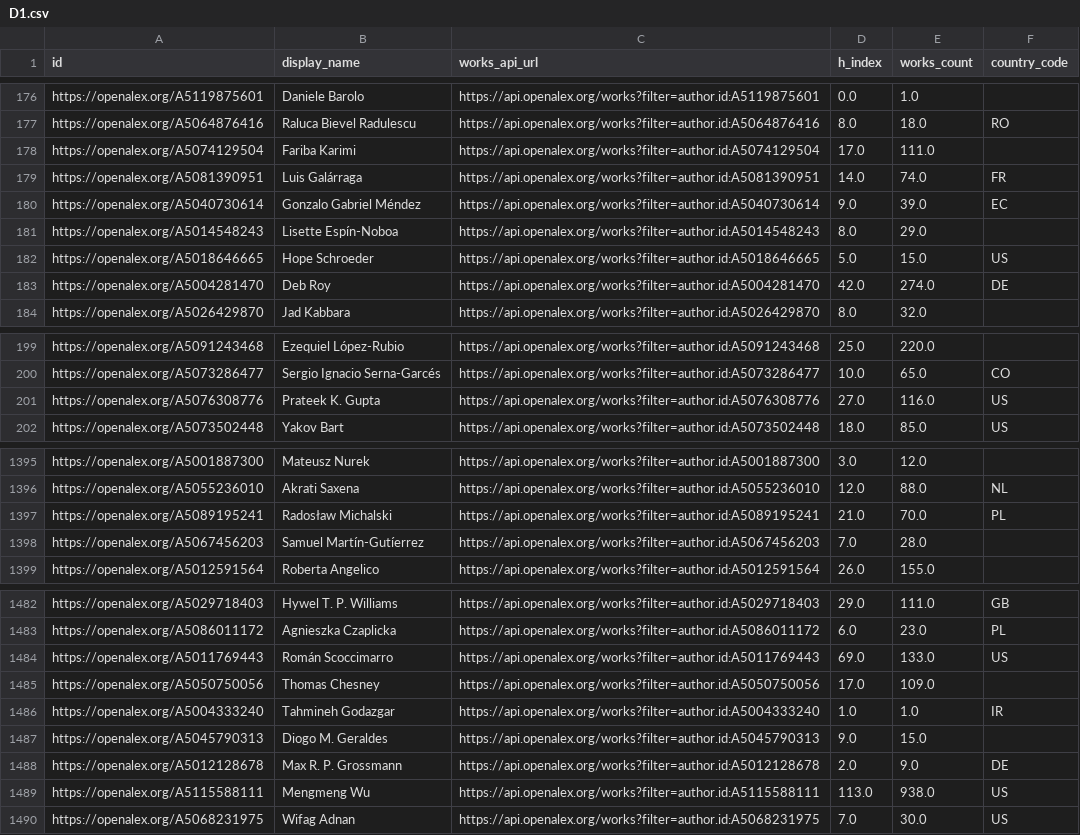
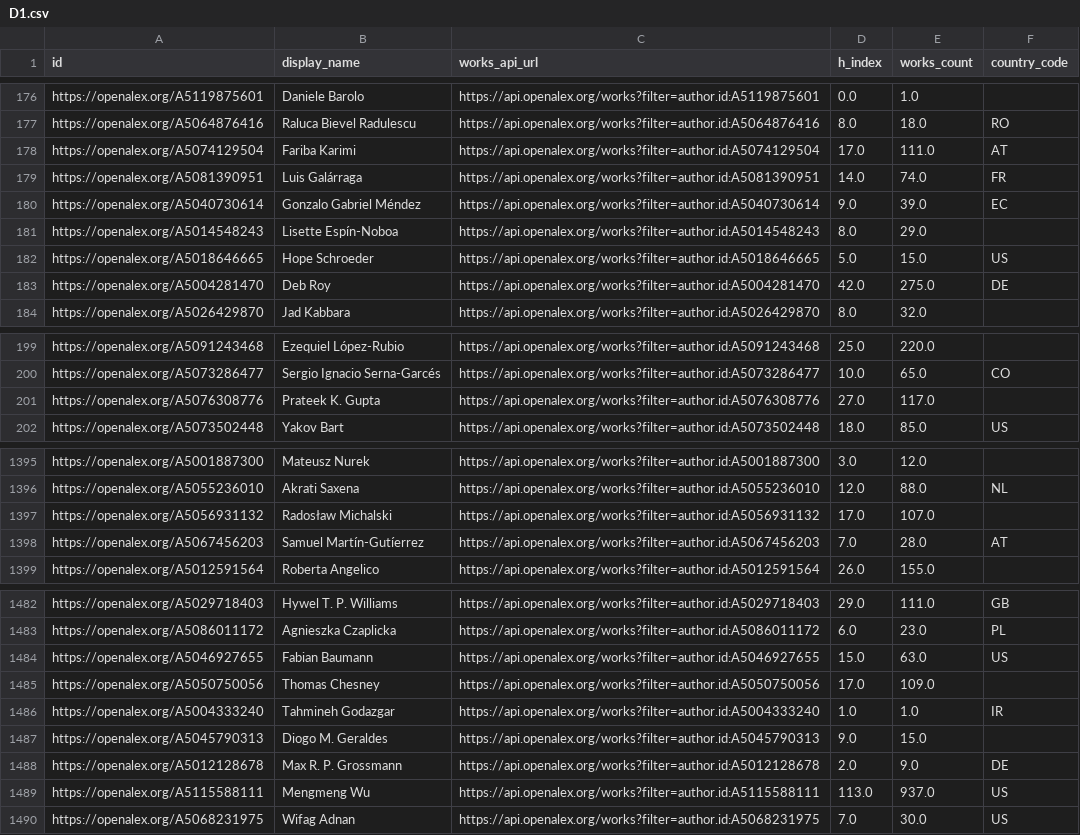
Before and after one commit to WilliamKentoRasmussen/assignment-1-computational-social-science, a CSV file: assignments/data/D1.csv, drawn as a sheet; only a part is shown, gaps mark what is left out; the diff covers the shown part only.

```diff
--- a/assignments/data/D1.csv
+++ b/assignments/data/D1.csv
@@ -177,3 +177,3 @@ https://openalex.org/A5119875601,Daniele Barolo,https://api.openalex.org/works?f
 https://openalex.org/A5064876416,Raluca Bievel Radulescu,https://api.openalex.org/works?filter=author.id:A5064876416,8.0,18.0,RO
-https://openalex.org/A5074129504,Fariba Karimi,https://api.openalex.org/works?filter=author.id:A5074129504,17.0,111.0,
+https://openalex.org/A5074129504,Fariba Karimi,https://api.openalex.org/works?filter=author.id:A5074129504,17.0,111.0,AT
 https://openalex.org/A5081390951,Luis Galárraga,https://api.openalex.org/works?filter=author.id:A5081390951,14.0,74.0,FR
@@ -182,3 +182,3 @@ https://openalex.org/A5014548243,Lisette Espín-Noboa,https://api.openalex.org/w
 https://openalex.org/A5018646665,Hope Schroeder,https://api.openalex.org/works?filter=author.id:A5018646665,5.0,15.0,US
-https://openalex.org/A5004281470,Deb Roy,https://api.openalex.org/works?filter=author.id:A5004281470,42.0,274.0,DE
+https://openalex.org/A5004281470,Deb Roy,https://api.openalex.org/works?filter=author.id:A5004281470,42.0,275.0,DE
 https://openalex.org/A5026429870,Jad Kabbara,https://api.openalex.org/works?filter=author.id:A5026429870,8.0,32.0,
@@ -200,3 +200,3 @@ https://openalex.org/A5091243468,Ezequiel López‐Rubio,https://api.openalex.or
 https://openalex.org/A5073286477,Sergio Ignacio Serna‐Garcés,https://api.openalex.org/works?filter=author.id:A5073286477,10.0,65.0,CO
-https://openalex.org/A5076308776,Prateek K. Gupta,https://api.openalex.org/works?filter=author.id:A5076308776,27.0,116.0,US
+https://openalex.org/A5076308776,Prateek K. Gupta,https://api.openalex.org/works?filter=author.id:A5076308776,27.0,117.0,
 https://openalex.org/A5073502448,Yakov Bart,https://api.openalex.org/works?filter=author.id:A5073502448,18.0,85.0,US
@@ -1396,4 +1396,4 @@ https://openalex.org/A5001887300,Mateusz Nurek,https://api.openalex.org/works?fi
 https://openalex.org/A5055236010,Akrati Saxena,https://api.openalex.org/works?filter=author.id:A5055236010,12.0,88.0,NL
-https://openalex.org/A5089195241,Radosław Michalski,https://api.openalex.org/works?filter=author.id:A5089195241,21.0,70.0,PL
-https://openalex.org/A5067456203,Samuel Martín-Gutíerrez,https://api.openalex.org/works?filter=author.id:A5067456203,7.0,28.0,
+https://openalex.org/A5056931132,Radosław Michalski,https://api.openalex.org/works?filter=author.id:A5056931132,17.0,107.0,
+https://openalex.org/A5067456203,Samuel Martín-Gutíerrez,https://api.openalex.org/works?filter=author.id:A5067456203,7.0,28.0,AT
 https://openalex.org/A5012591564,Roberta Angelico,https://api.openalex.org/works?filter=author.id:A5012591564,26.0,155.0,
@@ -1483,3 +1483,3 @@ https://openalex.org/A5029718403,Hywel T. P. Williams,https://api.openalex.org/w
 https://openalex.org/A5086011172,Agnieszka Czaplicka,https://api.openalex.org/works?filter=author.id:A5086011172,6.0,23.0,PL
-https://openalex.org/A5011769443,Román Scoccimarro,https://api.openalex.org/works?filter=author.id:A5011769443,69.0,133.0,US
+https://openalex.org/A5046927655,Fabian Baumann,https://api.openalex.org/works?filter=author.id:A5046927655,15.0,63.0,US
 https://openalex.org/A5050750056,Thomas Chesney,https://api.openalex.org/works?filter=author.id:A5050750056,17.0,109.0,
@@ -1488,3 +1488,3 @@ https://openalex.org/A5045790313,Diogo M. Geraldes,https://api.openalex.org/work
 https://openalex.org/A5012128678,Max R. P. Grossmann,https://api.openalex.org/works?filter=author.id:A5012128678,2.0,9.0,DE
-https://openalex.org/A5115588111,Mengmeng Wu,https://api.openalex.org/works?filter=author.id:A5115588111,113.0,938.0,US
+https://openalex.org/A5115588111,Mengmeng Wu,https://api.openalex.org/works?filter=author.id:A5115588111,113.0,937.0,US
 https://openalex.org/A5068231975,Wifag Adnan,https://api.openalex.org/works?filter=author.id:A5068231975,7.0,30.0,US
```
Also changed, not shown: 18 edited cells elsewhere in this file, 2 other files.
